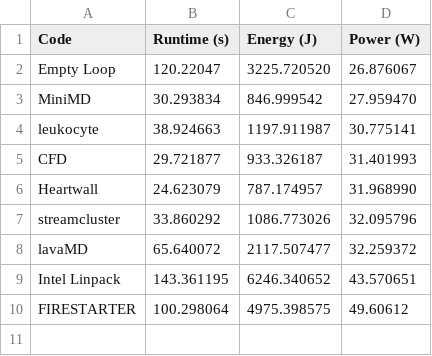
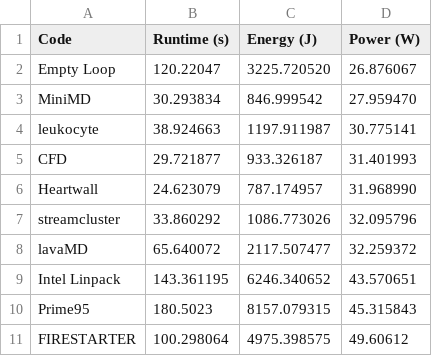
Before and after one commit to csrhau/iconoclast-paper, a CSV file: tab/data/code_metrics.csv, drawn as a sheet; the diff names each change by its address in the sheet, - before the commit and + after, or states it on an @@ line.

```diff
--- a/tab/data/code_metrics.csv
+++ b/tab/data/code_metrics.csv
+row 10: Prime95 | 180.5023 | 8157.079315 | 45.315843
```
Also changed, not shown: tab/data/code_pose_energy.csv, tab/data/code_pose_time.csv, 4 other files.
